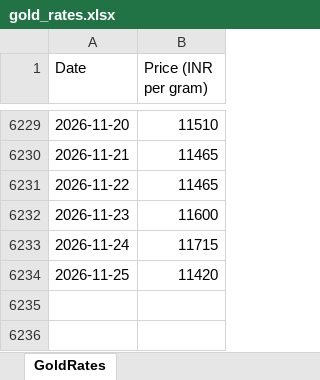
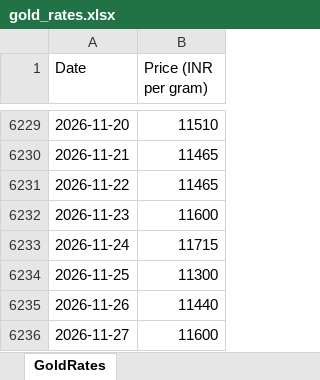
Before and after one commit to tijothomas11/Goldrates, an Excel workbook: gold_rates.xlsx, sheet GoldRates, drawn as a sheet; only a part is shown, gaps mark what is left out; values as stored, in another font and other column widths than the file's, no borders; the diff names each change by its address in the sheet, - before the commit and + after, or states it on an @@ line.

```diff
--- a/gold_rates.xlsx (sheet GoldRates)
+++ b/gold_rates.xlsx (sheet GoldRates)
-B6234 (Price (INR per gram)): 11420
+B6234 (Price (INR per gram)): 11300
+row 6235: 2026-11-26 | 11440
+row 6236: 2026-11-27 | 11600
```
Also changed, not shown: 4 other files.
